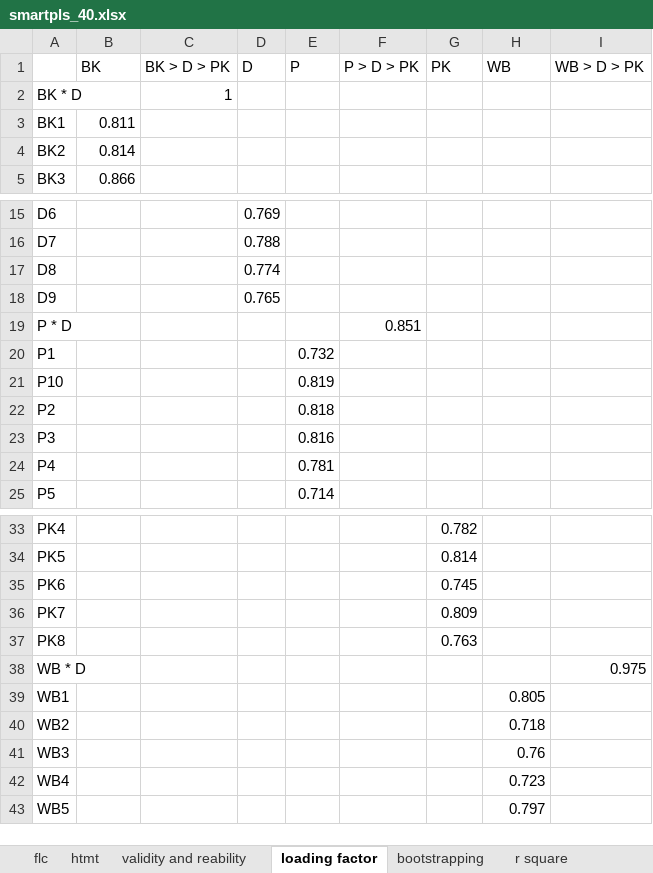
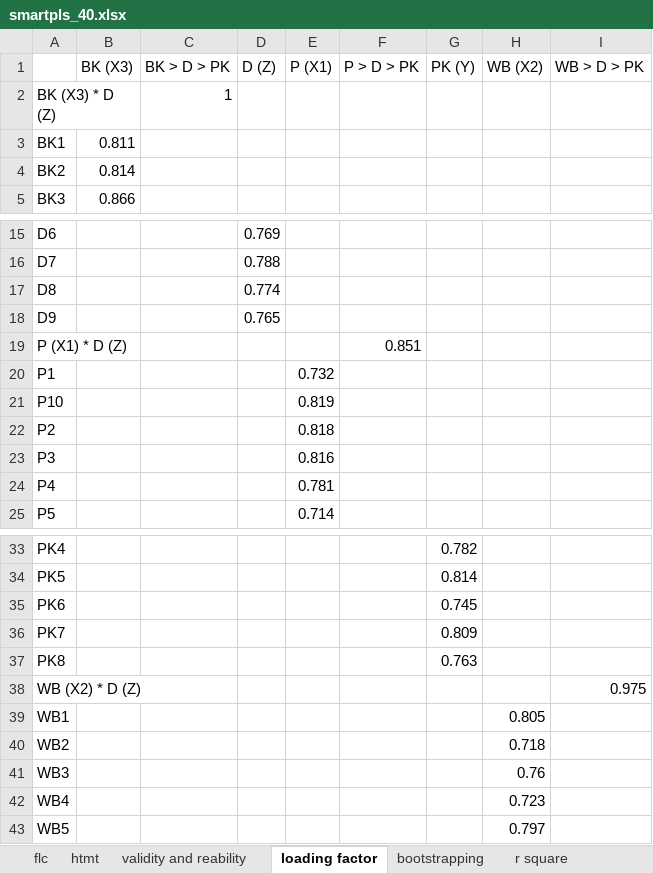
Before and after one commit to virdiggg/tesis, an Excel workbook: target/smartpls_40.xlsx, sheet loading factor, drawn as a sheet; only a part is shown, gaps mark what is left out; values as stored, in another font and other column widths than the file's, no borders; removed rows and columns are numbered as before the commit, all else as after; the diff names each change by its address in the sheet, - before the commit and + after, or states it on an @@ line.

```diff
--- a/target/smartpls_40.xlsx (sheet loading factor)
+++ b/target/smartpls_40.xlsx (sheet loading factor)
-row 1:  | BK | BK > D > PK | D | P | P > D > PK | PK | WB | WB > D > PK
+row 1:  | BK (X3) | BK > D > PK | D (Z) | P (X1) | P > D > PK | PK (Y) | WB (X2) | WB > D > PK
-A2: BK * D
+A2: BK (X3) * D (Z)
-A19: P * D
+A19: P (X1) * D (Z)
-A38: WB * D
+A38: WB (X2) * D (Z)
```
Also changed, not shown: sheet htmt, sheet flc, sheet bootstrapping, sheet blindfold, sheet validity and reability, sheet vif, 1 more sheet, 5 other files.
